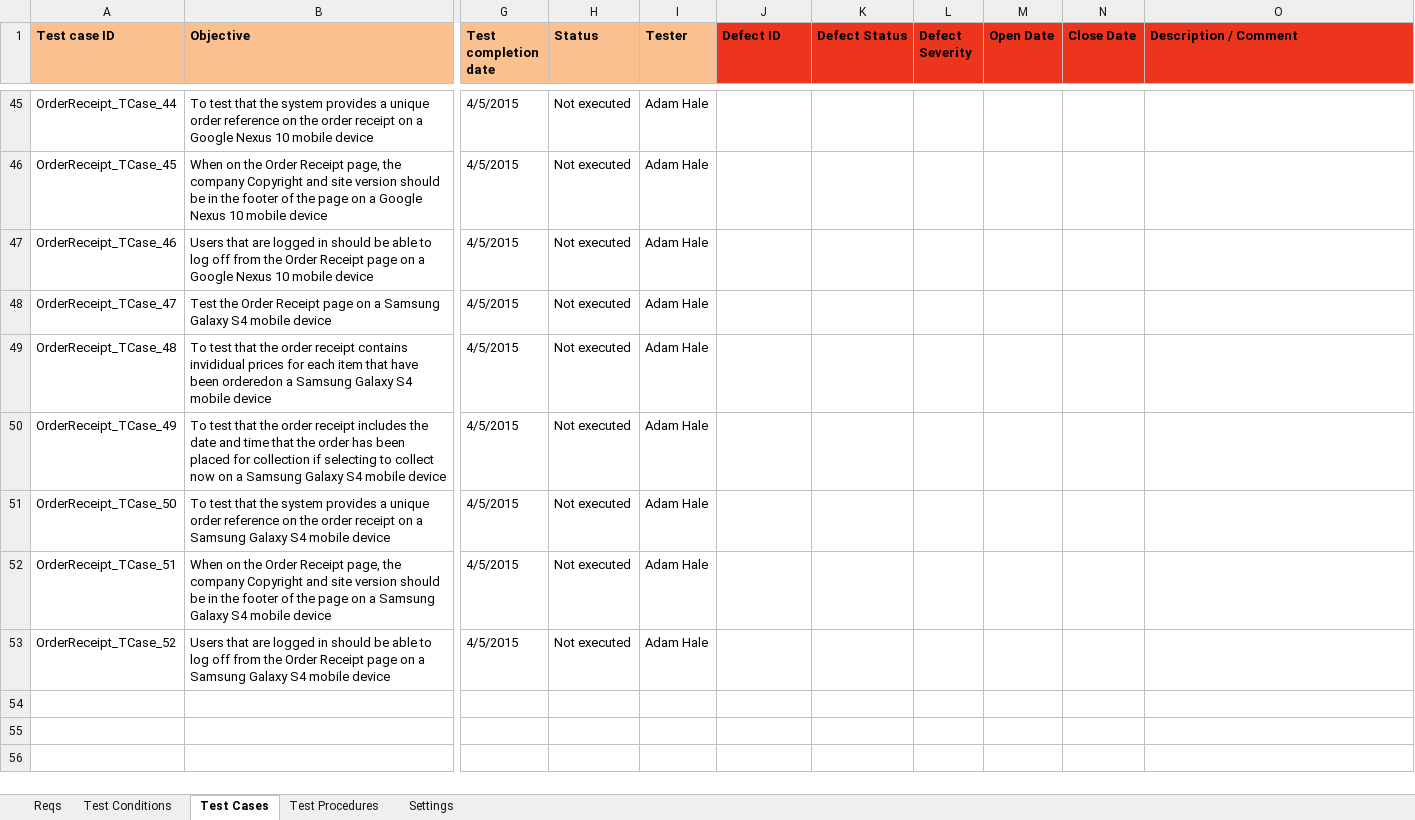
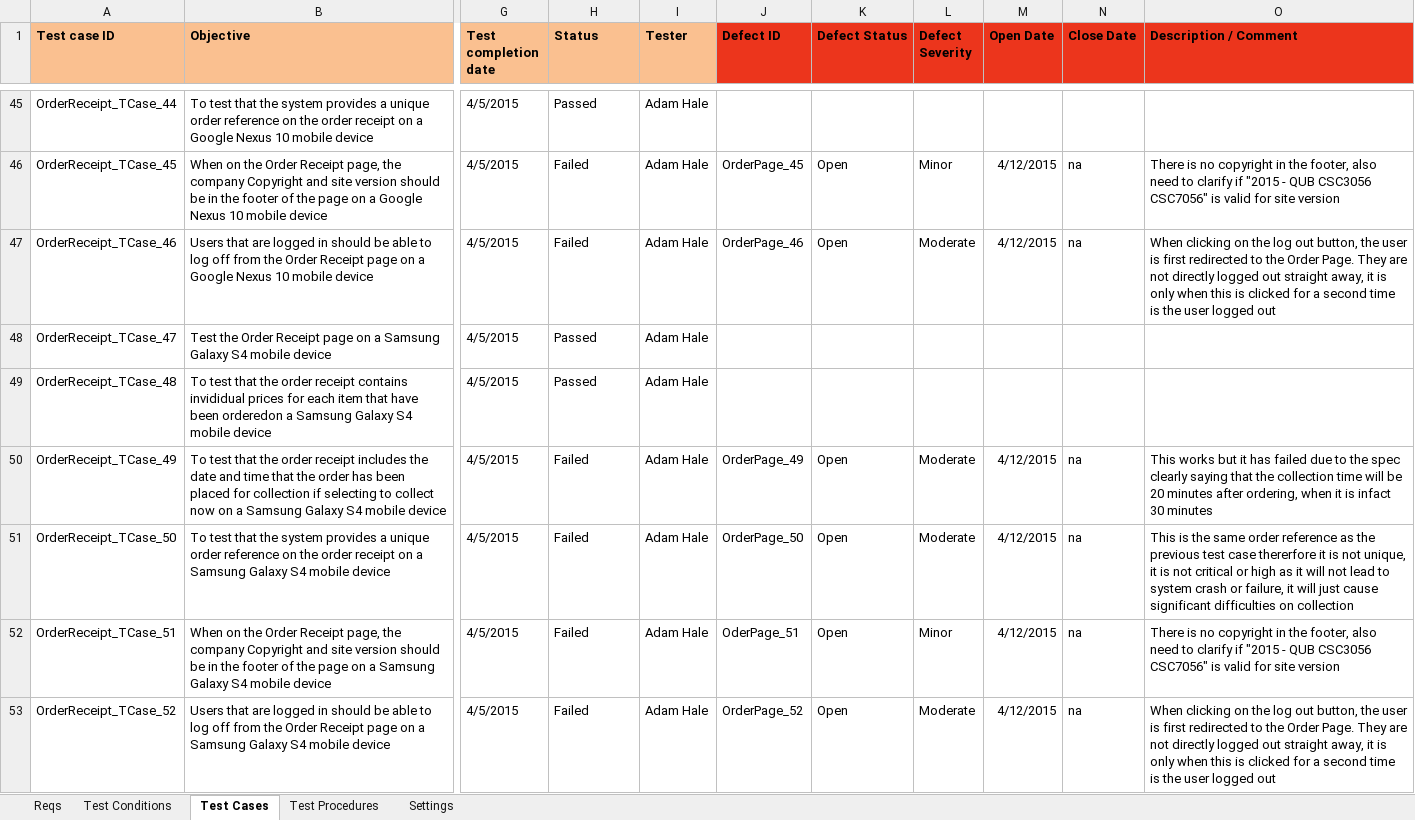
Before and after one commit to KevinOHare/Software-Testing-And-Verification, an Excel workbook: Testing Spreadsheet v1.0 OrderReceipt_AdamHale.xlsx, sheet Test Cases, drawn as a sheet; only a part is shown, gaps mark what is left out; values as stored, in another font and other column widths than the file's, no borders; charts and pictures and conditional formats not drawn; the diff covers the shown part only; the diff names each change by its address in the sheet, - before the commit and + after, or states it on an @@ line.

Commit message:
more tests

```diff
--- a/Testing Spreadsheet v1.0 OrderReceipt_AdamHale.xlsx (sheet Test Cases)
+++ b/Testing Spreadsheet v1.0 OrderReceipt_AdamHale.xlsx (sheet Test Cases)
-H45 (Status): Not executed
+H45 (Status): Passed
-H46:H47 (Status): Not executed
+H46:H47 (Status): Failed
-J46 (Defect ID): (empty)
+J46 (Defect ID): OrderPage_45
-K46:K47 (Defect Status): (empty)
+K46:K47 (Defect Status): Open
-L46 (Defect Severity): (empty)
+L46 (Defect Severity): Minor
-M46:M47 (Open Date): (empty)
+M46:M47 (Open Date): 4/12/2015
-N46:N47 (Close Date): (empty)
+N46:N47 (Close Date): na
-O46 (Description / Comment): (empty)
+O46 (Description / Comment): There is no copyright in the footer, also need to clarify if "2015 - QUB CSC3056 CSC7056" is valid for site version
-J47 (Defect ID): (empty)
+J47 (Defect ID): OrderPage_46
-L47 (Defect Severity): (empty)
+L47 (Defect Severity): Moderate
-O47 (Description / Comment): (empty)
+O47 (Description / Comment): When clicking on the log out button, the user is first redirected to the Order Page. They are not directly logged out straight away, it is only when this is clicked for a second time is the user logged out
-H48:H49 (Status): Not executed
+H48:H49 (Status): Passed
-H50:H53 (Status): Not executed
+H50:H53 (Status): Failed
-J50 (Defect ID): (empty)
+J50 (Defect ID): OrderPage_49
-K50:K53 (Defect Status): (empty)
+K50:K53 (Defect Status): Open
-L50:L51 (Defect Severity): (empty)
+L50:L51 (Defect Severity): Moderate
-M50:M53 (Open Date): (empty)
+M50:M53 (Open Date): 4/12/2015
-N50:N53 (Close Date): (empty)
+N50:N53 (Close Date): na
-O50 (Description / Comment): (empty)
+O50 (Description / Comment): This works but it has failed due to the spec clearly saying that the collection time will be 20 minutes after ordering, when it is infact 30 minutes
-J51 (Defect ID): (empty)
+J51 (Defect ID): OrderPage_50
-O51 (Description / Comment): (empty)
+O51 (Description / Comment): This is the same order reference as the previous test case thererfore it is not unique, it is not critical or high as it will not lead to system crash or failure, it will just cause significant difficulties on collection
-J52 (Defect ID): (empty)
+J52 (Defect ID): OderPage_51
-L52 (Defect Severity): (empty)
+L52 (Defect Severity): Minor
-O52 (Description / Comment): (empty)
+O52 (Description / Comment): There is no copyright in the footer, also need to clarify if "2015 - QUB CSC3056 CSC7056" is valid for site version
-J53 (Defect ID): (empty)
+J53 (Defect ID): OrderPage_52
-L53 (Defect Severity): (empty)
+L53 (Defect Severity): Moderate
-O53 (Description / Comment): (empty)
+O53 (Description / Comment): When clicking on the log out button, the user is first redirected to the Order Page. They are not directly logged out straight away, it is only when this is clicked for a second time is the user logged out
```
Also changed, not shown: 103 edited cells elsewhere in this sheet, charts or pictures.
